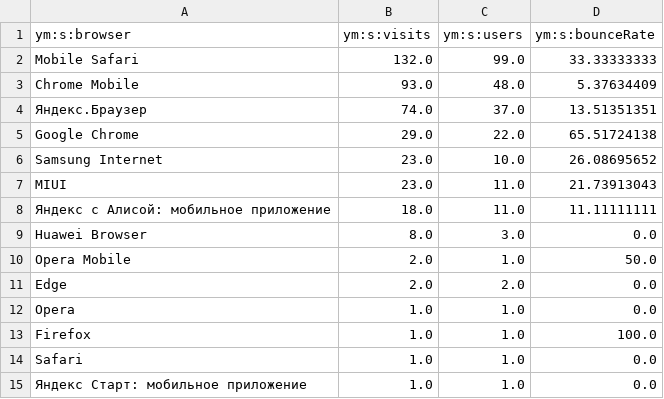
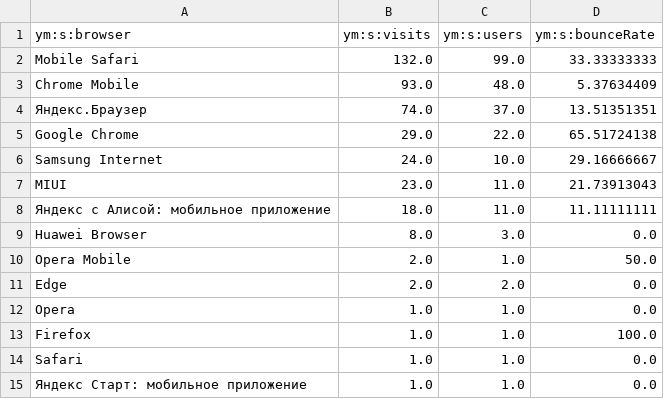
Before and after one commit to maker-soft/Foto, a CSV file: analytics/yandex-metrica/browsers.csv, drawn as a sheet.

```diff
--- a/analytics/yandex-metrica/browsers.csv
+++ b/analytics/yandex-metrica/browsers.csv
@@ -5,3 +5,3 @@ Chrome Mobile,93.0,48.0,5.37634409
 Google Chrome,29.0,22.0,65.51724138
-Samsung Internet,23.0,10.0,26.08695652
+Samsung Internet,24.0,10.0,29.16666667
 MIUI,23.0,11.0,21.73913043
```
Also changed, not shown: analytics/yandex-metrica/daily.csv, analytics/yandex-metrica/devices.csv, 16 other files.
